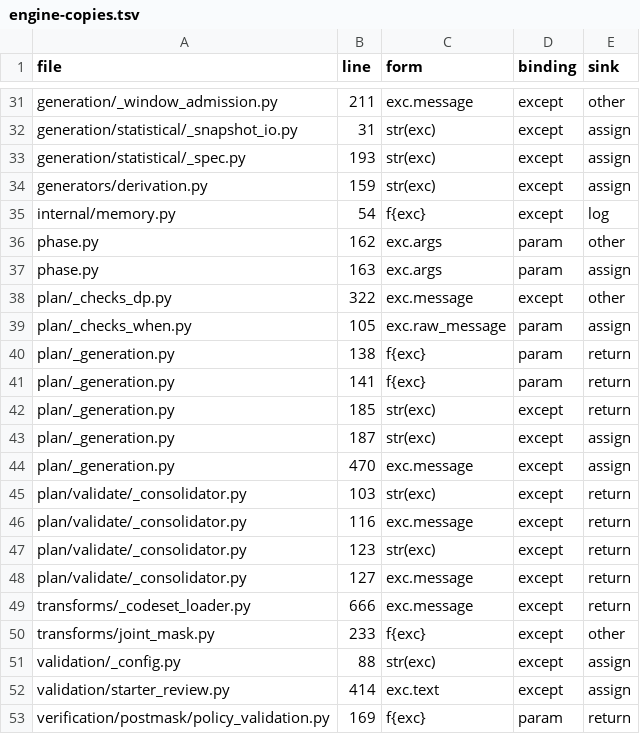
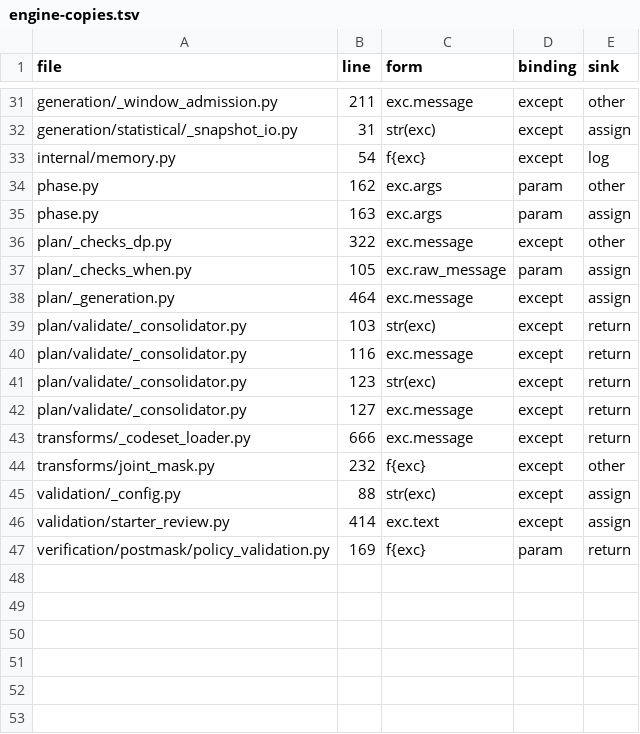
Before and after one commit to decoy-data/decoy-engine, a TSV file: docs/plans/evidence/2026-11-24-f31-audit/engine-copies.tsv, drawn as a sheet; only a part is shown, gaps mark what is left out.

```diff
--- a/docs/plans/evidence/2026-11-24-f31-audit/engine-copies.tsv
+++ b/docs/plans/evidence/2026-11-24-f31-audit/engine-copies.tsv
@@ -32,4 +32,2 @@ generation/_window_admission.py	211	exc.message	except	other
 generation/statistical/_snapshot_io.py	31	str(exc)	except	assign
-generation/statistical/_spec.py	193	str(exc)	except	assign
-generators/derivation.py	159	str(exc)	except	assign
 internal/memory.py	54	f{exc}	except	log
@@ -39,7 +37,3 @@ plan/_checks_dp.py	322	exc.message	except	other
 plan/_checks_when.py	105	exc.raw_message	param	assign
-plan/_generation.py	138	f{exc}	param	return
-plan/_generation.py	141	f{exc}	param	return
-plan/_generation.py	185	str(exc)	except	return
-plan/_generation.py	187	str(exc)	except	assign
-plan/_generation.py	470	exc.message	except	assign
+plan/_generation.py	464	exc.message	except	assign
 plan/validate/_consolidator.py	103	str(exc)	except	return
@@ -49,3 +43,3 @@ plan/validate/_consolidator.py	127	exc.message	except	return
 transforms/_codeset_loader.py	666	exc.message	except	return
-transforms/joint_mask.py	233	f{exc}	except	other
+transforms/joint_mask.py	232	f{exc}	except	other
 validation/_config.py	88	str(exc)	except	assign
```
Also changed, not shown: docs/plans/evidence/2026-11-24-f31-audit/engine-registry-share.tsv, 13 other files.
